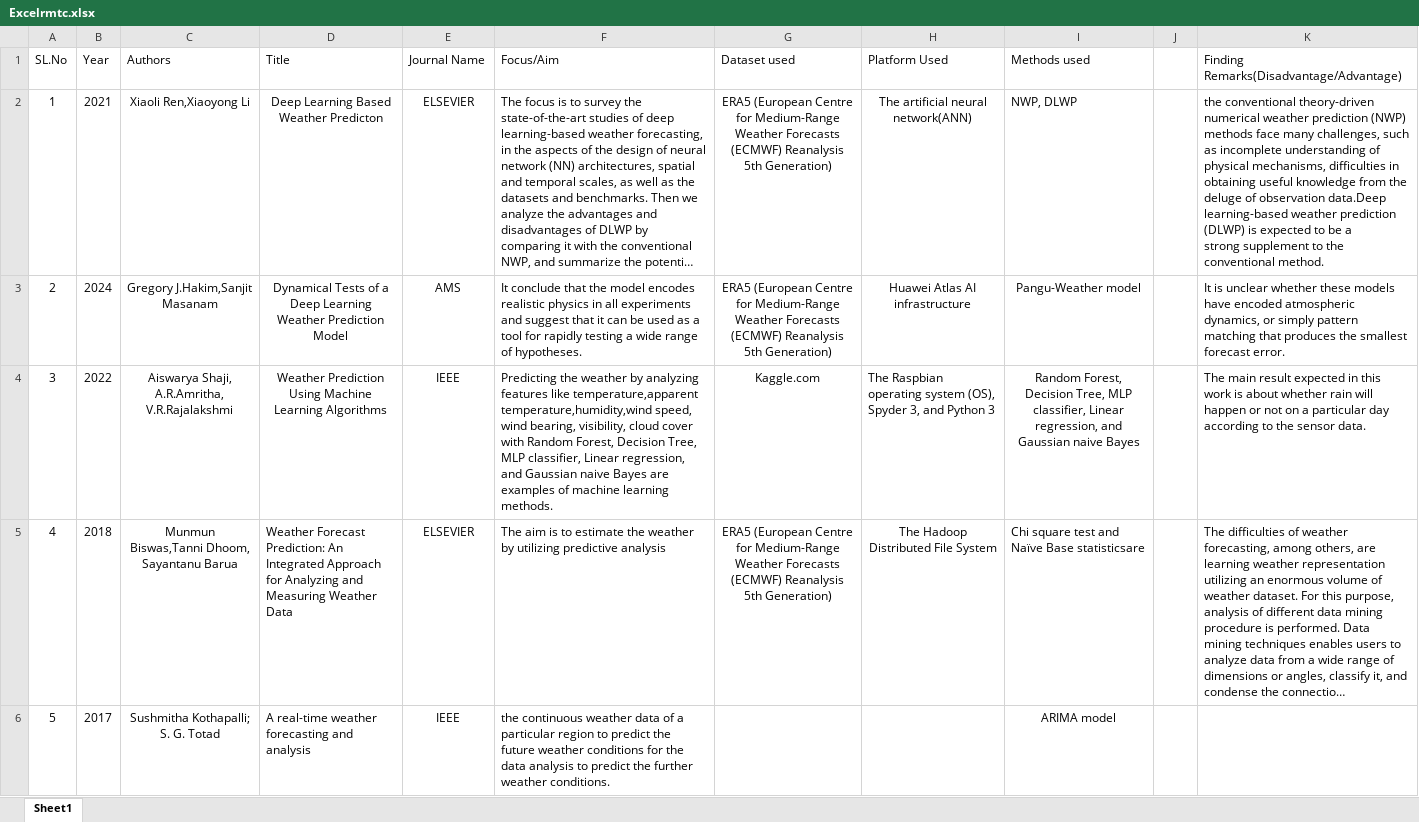
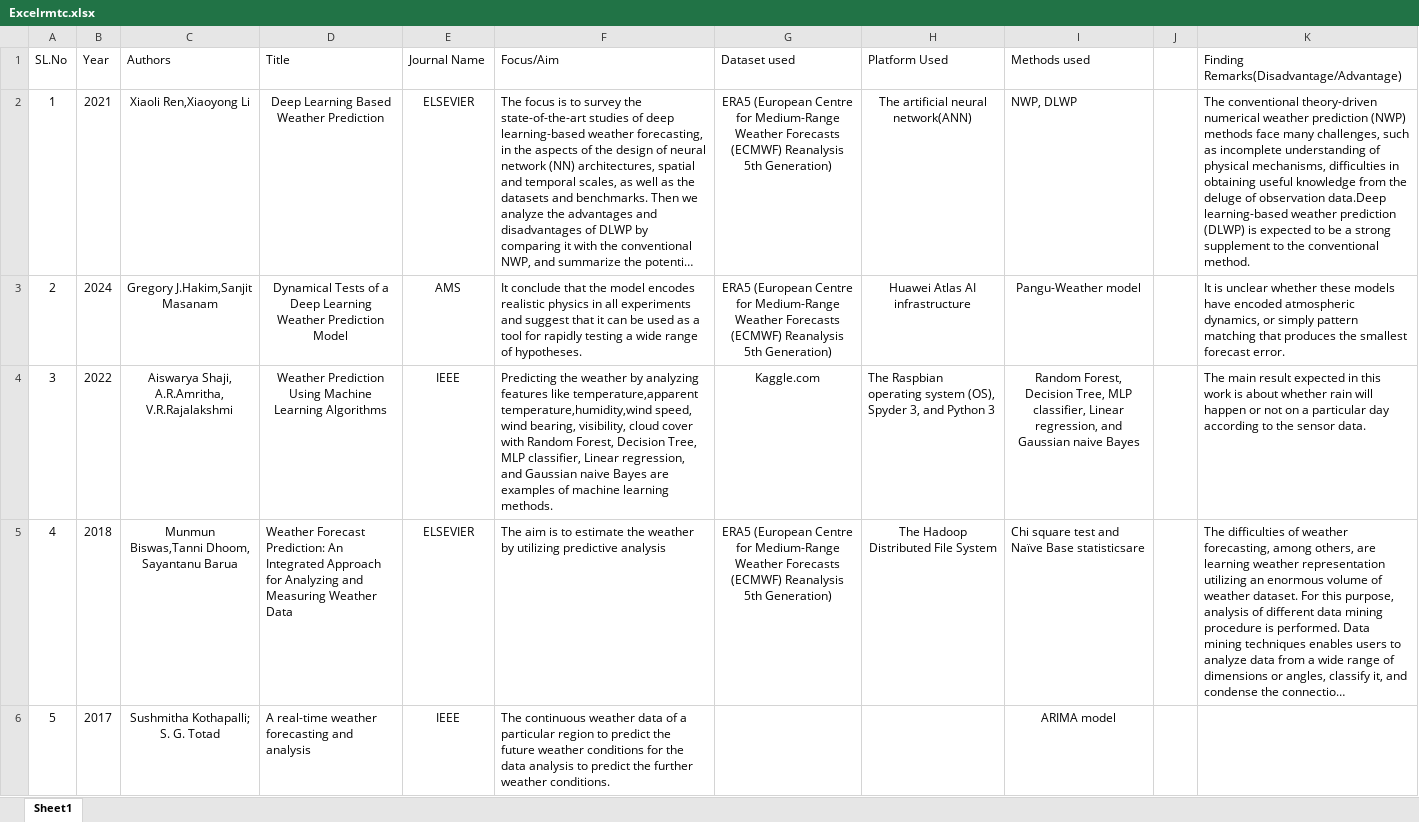
Before and after one commit to priyanshu704/web_tech-repo, an Excel workbook: Excelrmtc.xlsx, sheet Sheet1, drawn as a sheet; long unchanged cells end in …; values as stored, in another font and other column widths than the file's, no borders; the diff names each change by its address in the sheet, - before the commit and + after, or states it on an @@ line.

```diff
--- a/Excelrmtc.xlsx (sheet Sheet1)
+++ b/Excelrmtc.xlsx (sheet Sheet1)
-D2 (Title): Deep Learning Based Weather Predicton
+D2 (Title): Deep Learning Based Weather Prediction
-K2: the conventional theory-driven…
+K2: The conventional theory-driven…
-F6 (Focus/Aim): the continuous weather…
+F6 (Focus/Aim): The continuous weather…
```
Also changed, not shown: 6 other files.
